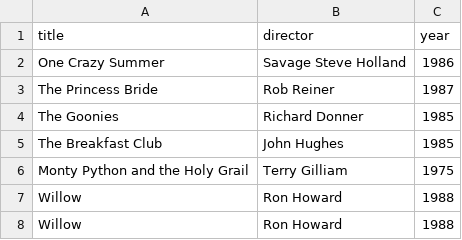
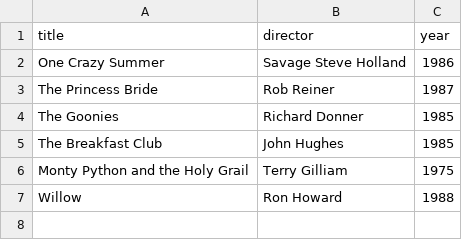
Before and after one commit to MehdiDinari/webflyx, a CSV file: classics.csv, drawn as a sheet.

Commit message:
Update classics.csv
K: Merge remote changes

```diff
--- a/classics.csv
+++ b/classics.csv
@@ -7,2 +7 @@ Monty Python and the Holy Grail, Terry Gilliam, 1975
 Willow, Ron Howard, 1988
-Willow, Ron Howard, 1988
```
